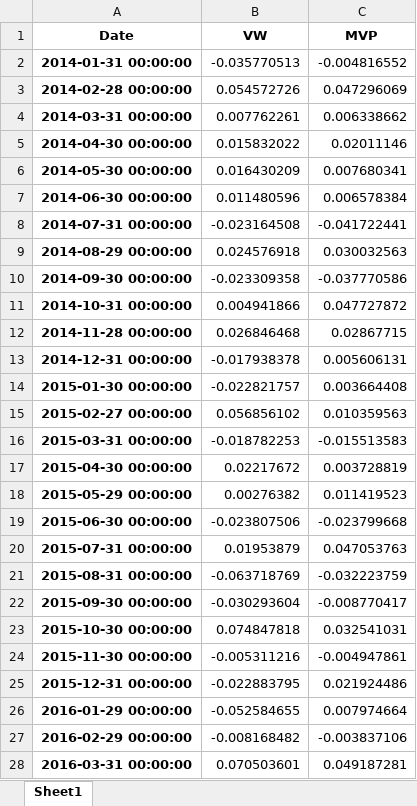
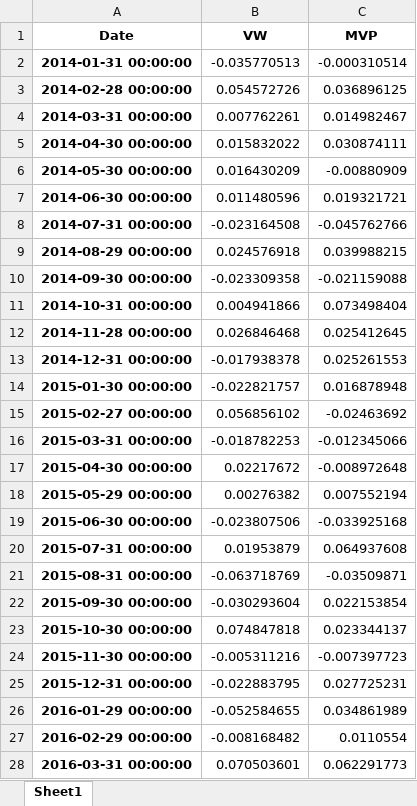
Before and after one commit to Saarujan06/Sustainability-Aware-Asset-Management-Project, an Excel workbook: results/monthly_returns.xlsx, sheet Sheet1, drawn as a sheet; only a part is shown; values as stored, in another font and other column widths than the file's, no borders; the diff covers the shown part only; the diff names each change by its address in the sheet, - before the commit and + after, or states it on an @@ line.

```diff
--- a/results/monthly_returns.xlsx (sheet Sheet1)
+++ b/results/monthly_returns.xlsx (sheet Sheet1)
-C2 (MVP): -0.004816552
+C2 (MVP): -0.000310514
-C3 (MVP): 0.047296069
+C3 (MVP): 0.036896125
-C4 (MVP): 0.006338662
+C4 (MVP): 0.014982467
-C5 (MVP): 0.02011146
+C5 (MVP): 0.030874111
-C6 (MVP): 0.007680341
+C6 (MVP): -0.00880909
-C7 (MVP): 0.006578384
+C7 (MVP): 0.019321721
-C8 (MVP): -0.041722441
+C8 (MVP): -0.045762766
-C9 (MVP): 0.030032563
+C9 (MVP): 0.039988215
-C10 (MVP): -0.037770586
+C10 (MVP): -0.021159088
-C11 (MVP): 0.047727872
+C11 (MVP): 0.073498404
-C12 (MVP): 0.02867715
+C12 (MVP): 0.025412645
-C13 (MVP): 0.005606131
+C13 (MVP): 0.025261553
-C14 (MVP): 0.003664408
+C14 (MVP): 0.016878948
-C15 (MVP): 0.010359563
+C15 (MVP): -0.02463692
-C16 (MVP): -0.015513583
+C16 (MVP): -0.012345066
-C17 (MVP): 0.003728819
+C17 (MVP): -0.008972648
-C18 (MVP): 0.011419523
+C18 (MVP): 0.007552194
-C19 (MVP): -0.023799668
+C19 (MVP): -0.033925168
-C20 (MVP): 0.047053763
+C20 (MVP): 0.064937608
-C21 (MVP): -0.032223759
+C21 (MVP): -0.03509871
-C22 (MVP): -0.008770417
+C22 (MVP): 0.022153854
-C23 (MVP): 0.032541031
+C23 (MVP): 0.023344137
-C24 (MVP): -0.004947861
+C24 (MVP): -0.007397723
-C25 (MVP): 0.021924486
+C25 (MVP): 0.027725231
-C26 (MVP): 0.007974664
+C26 (MVP): 0.034861989
-C27 (MVP): -0.003837106
+C27 (MVP): 0.0110554
-C28 (MVP): 0.049187281
+C28 (MVP): 0.062291773
```
Also changed, not shown: 117 edited cells elsewhere in this sheet, results/summary_stats.xlsx, 30 other files.
